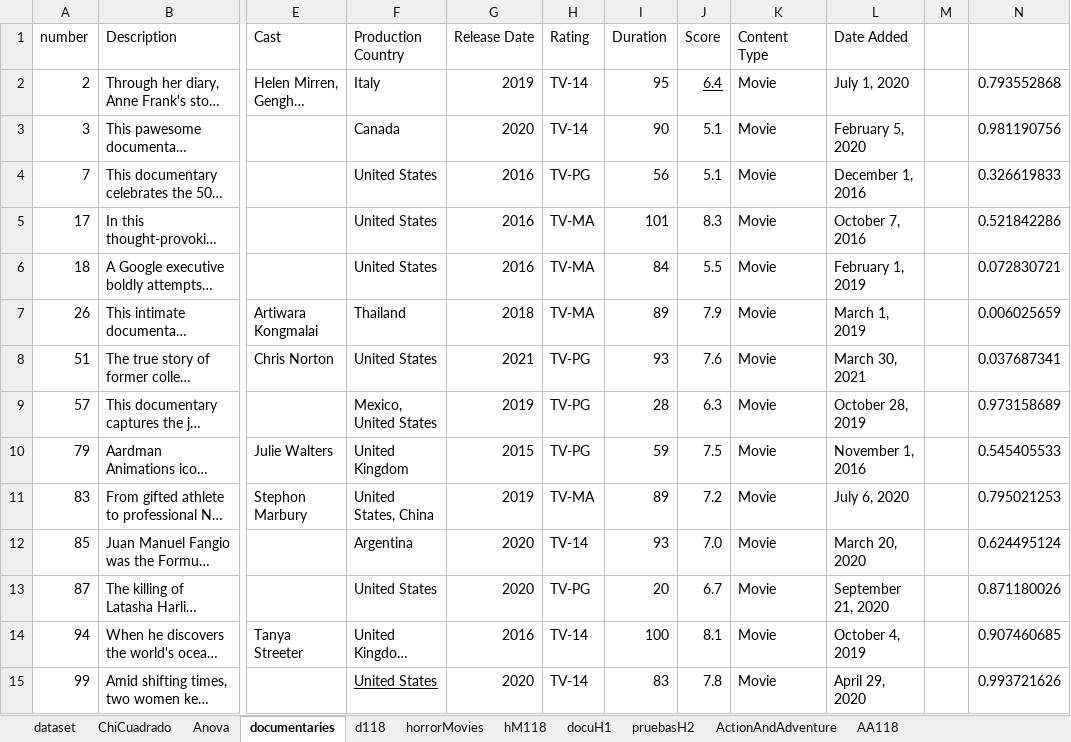
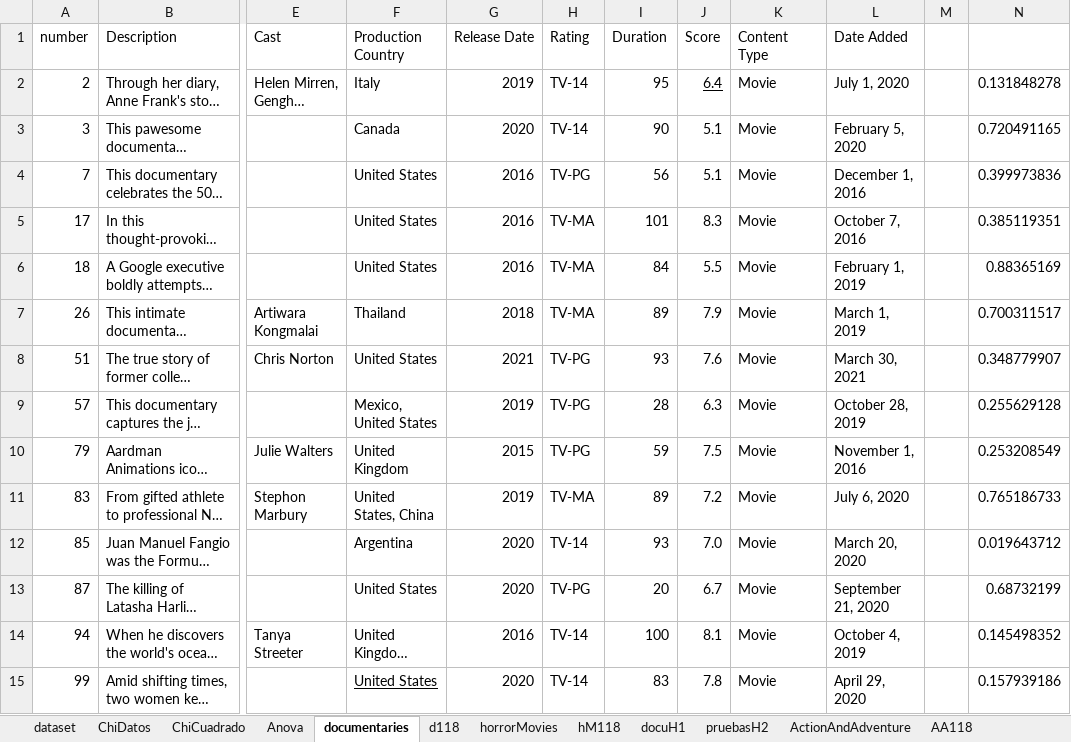
Before and after one commit to CristianPerafan/Statistical_Inference_Project, an Excel workbook: R_project/dataSet/BaseDatosBuena.xlsx, sheet documentaries, drawn as a sheet; only a part is shown, gaps mark what is left out; long unchanged cells end in …; values as stored, in another font and other column widths than the file's, no borders; table styles not drawn; the diff covers the shown part only; the diff names each change by its address in the sheet, - before the commit and + after, or states it on an @@ line.

```diff
--- a/R_project/dataSet/BaseDatosBuena.xlsx (sheet documentaries)
+++ b/R_project/dataSet/BaseDatosBuena.xlsx (sheet documentaries)
+sheet tab: ChiDatos
-N2: 0.793552868
+N2: 0.131848278
-N3: 0.981190756
+N3: 0.720491165
-N4: 0.326619833
+N4: 0.399973836
-N5: 0.521842286
+N5: 0.385119351
-N6: 0.072830721
+N6: 0.88365169
-N7: 0.006025659
+N7: 0.700311517
-N8: 0.037687341
+N8: 0.348779907
-N9: 0.973158689
+N9: 0.255629128
-N10: 0.545405533
+N10: 0.253208549
-N11: 0.795021253
+N11: 0.765186733
-N12: 0.624495124
+N12: 0.019643712
-N13: 0.871180026
+N13: 0.68732199
-N14: 0.907460685
+N14: 0.145498352
-N15: 0.993721626
+N15: 0.157939186
```
Also changed, not shown: 388 edited cells elsewhere in this sheet, sheet ChiCuadrado, sheet horrorMovies.
